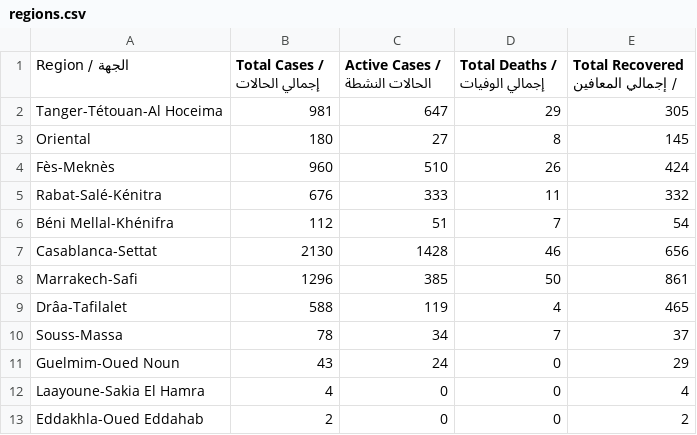
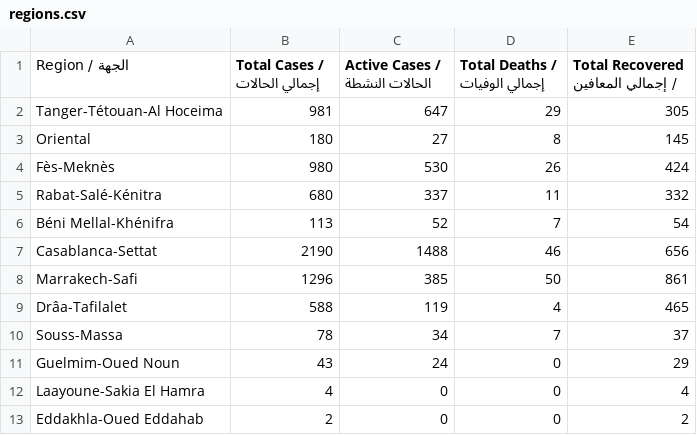
Before and after one commit to aboullaite/Covid19-MA, a CSV file: stats/regions.csv, drawn as a sheet.

```diff
--- a/stats/regions.csv
+++ b/stats/regions.csv
@@ -3,6 +3,6 @@ Tanger-Tétouan-Al Hoceima,981,647,29,305
 Oriental,180,27,8,145
-Fès-Meknès,960,510,26,424
-Rabat-Salé-Kénitra,676,333,11,332
-Béni Mellal-Khénifra,112,51,7,54
-Casablanca-Settat,2130,1428,46,656
+Fès-Meknès,980,530,26,424
+Rabat-Salé-Kénitra,680,337,11,332
+Béni Mellal-Khénifra,113,52,7,54
+Casablanca-Settat,2190,1488,46,656
 Marrakech-Safi,1296,385,50,861
```
Also changed, not shown: stats/MA-times_series.csv, 3 other files.
